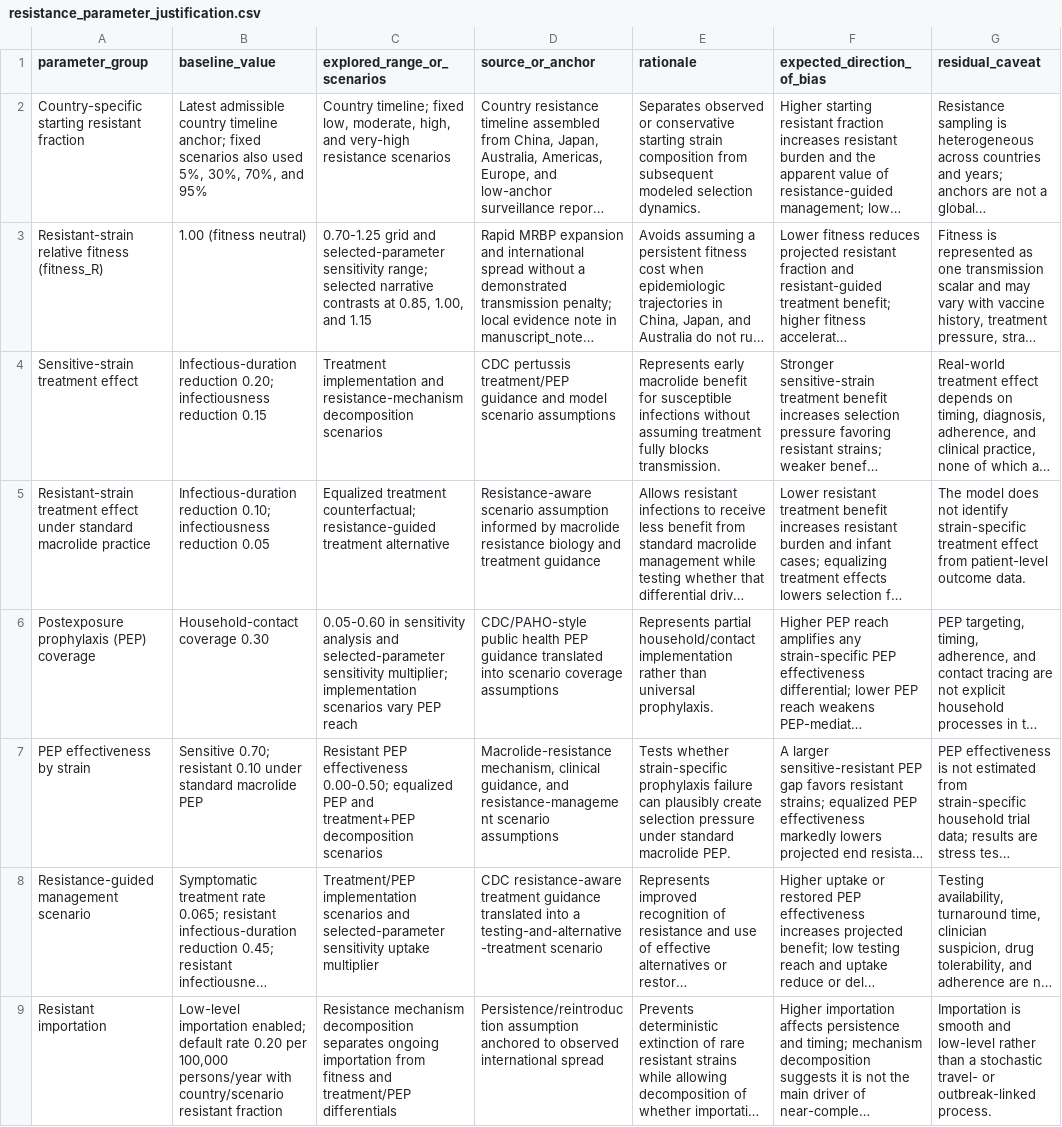
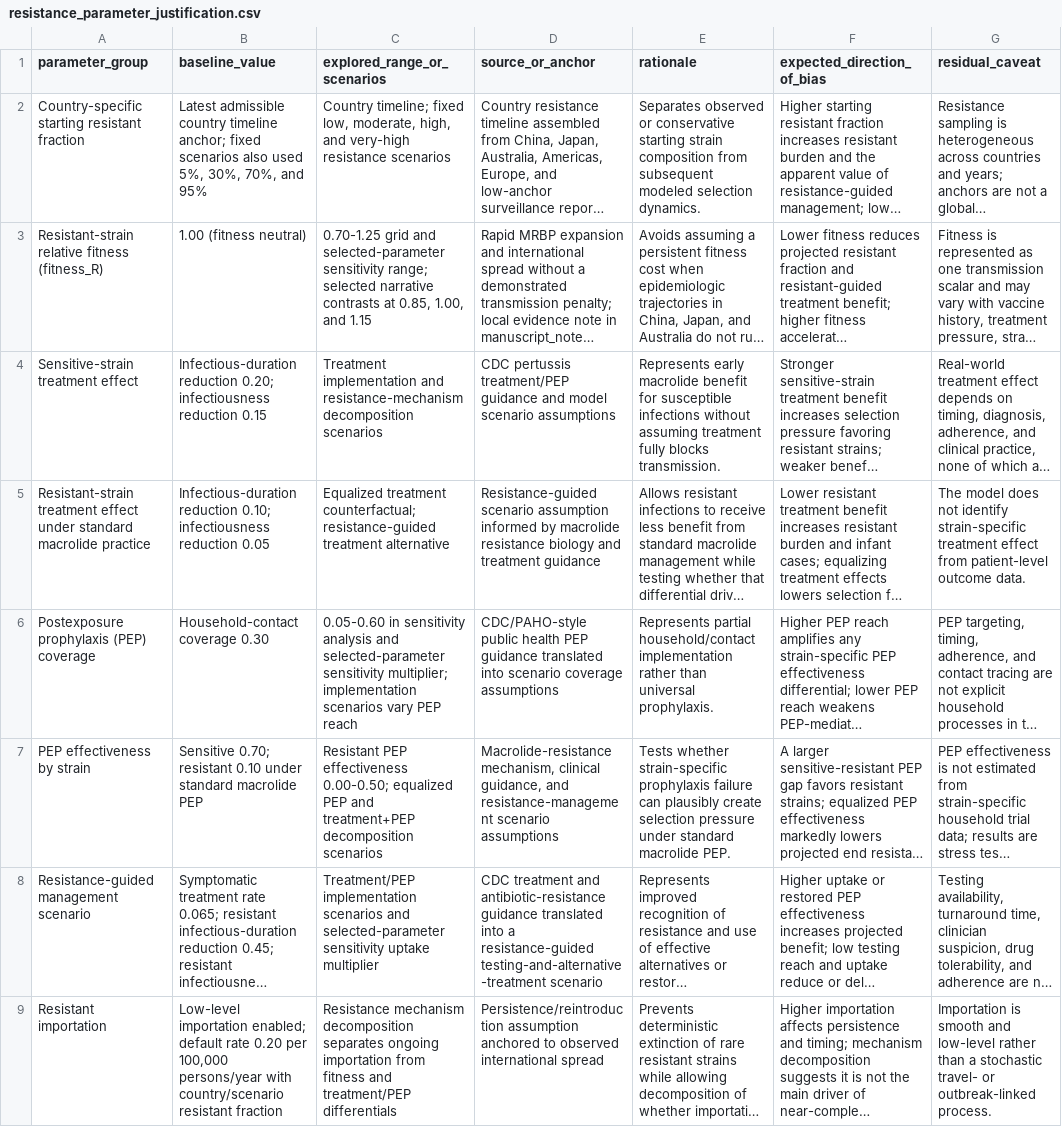
Before and after one commit to xmusphlkg/pertussis_transmission_analysis, a CSV file: outputs/tables/resistance_parameter_justification.csv, drawn as a sheet; long unchanged cells end in …; the diff names each change by its address in the sheet, - before the commit and + after, or states it on an @@ line.

```diff
--- a/outputs/tables/resistance_parameter_justification.csv
+++ b/outputs/tables/resistance_parameter_justification.csv
-D5 (source_or_anchor): Resistance-aware scenario assumption…
+D5 (source_or_anchor): Resistance-guided scenario assumption…
-D8 (source_or_anchor): CDC resistance-aware treatment guidance translated into a testing-and-alternative-treatment scenario
+D8 (source_or_anchor): CDC treatment and antibiotic-resistance guidance translated into a resistance-guided testing-and-alternative-treatment scenario
```
Also changed, not shown: manuscript_notes/intervention_scenario_table.csv, outputs/tables/strategy_domain_interpretation.csv, 6 other files.
